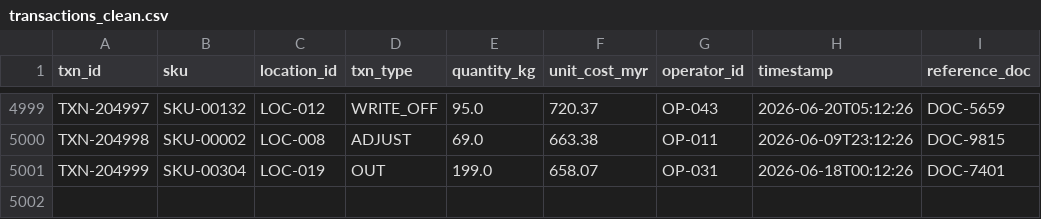
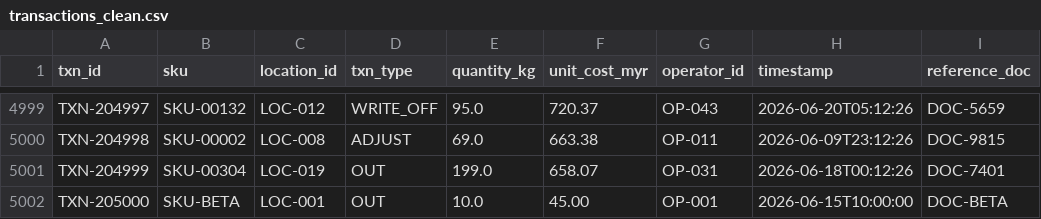
Before and after one commit to Netie-AI/Cortex, a CSV file: data/samples/transactions_clean.csv, drawn as a sheet; only a part is shown, gaps mark what is left out.

```diff
--- a/data/samples/transactions_clean.csv
+++ b/data/samples/transactions_clean.csv
@@ -5001 +5001,2 @@ TXN-204998,SKU-00002,LOC-008,ADJUST,69.0,663.38,OP-011,2026-06-09T23:12:26,DOC-9
 TXN-204999,SKU-00304,LOC-019,OUT,199.0,658.07,OP-031,2026-06-18T00:12:26,DOC-7401
+TXN-205000,SKU-BETA,LOC-001,OUT,10.0,45.00,OP-001,2026-06-15T10:00:00,DOC-BETA
```
Also changed, not shown: data/samples/inventory_clean.csv, 7 other files.
